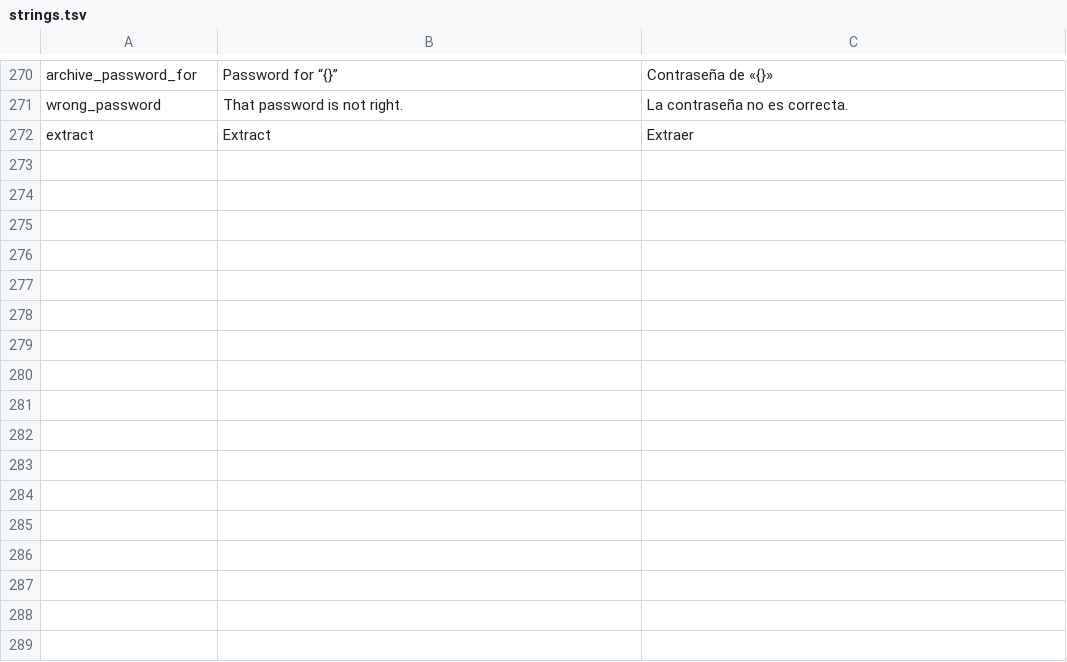
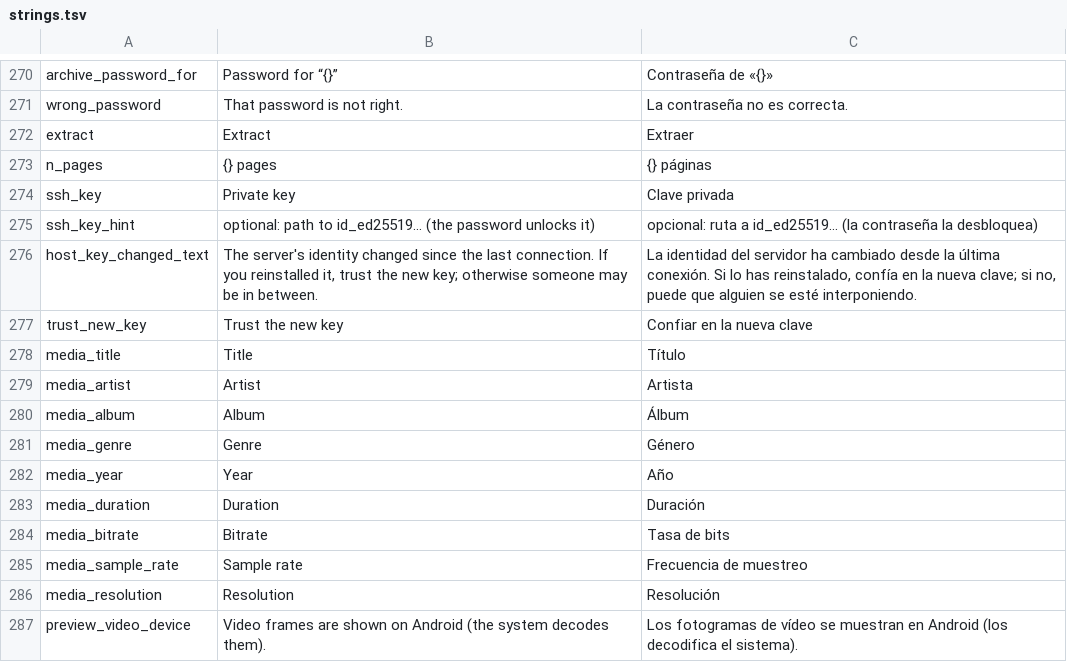
Before and after one commit to manoloGith/DexFiles, a TSV file: apps/dexfiles/strings.tsv, drawn as a sheet; only a part is shown, gaps mark what is left out.

```diff
--- a/apps/dexfiles/strings.tsv
+++ b/apps/dexfiles/strings.tsv
@@ -272 +272,16 @@ wrong_password	That password is not right.	La contraseña no es correcta.
 extract	Extract	Extraer
+n_pages	{} pages	{} páginas
+ssh_key	Private key	Clave privada
+ssh_key_hint	optional: path to id_ed25519… (the password unlocks it)	opcional: ruta a id_ed25519… (la contraseña la desbloquea)
+host_key_changed_text	The server's identity changed since the last connection. If you reinstalled it, trust the new key; otherwise someone may be in between.	La identidad del servidor ha cambiado desde la última conexión. Si lo has reinstalado, confía en la nueva clave; si no, puede que alguien se esté interponiendo.
+trust_new_key	Trust the new key	Confiar en la nueva clave
+media_title	Title	Título
+media_artist	Artist	Artista
+media_album	Album	Álbum
+media_genre	Genre	Género
+media_year	Year	Año
+media_duration	Duration	Duración
+media_bitrate	Bitrate	Tasa de bits
+media_sample_rate	Sample rate	Frecuencia de muestreo
+media_resolution	Resolution	Resolución
+preview_video_device	Video frames are shown on Android (the system decodes them).	Los fotogramas de vídeo se muestran en Android (los decodifica el sistema).
```
Also changed, not shown: 26 other files.
